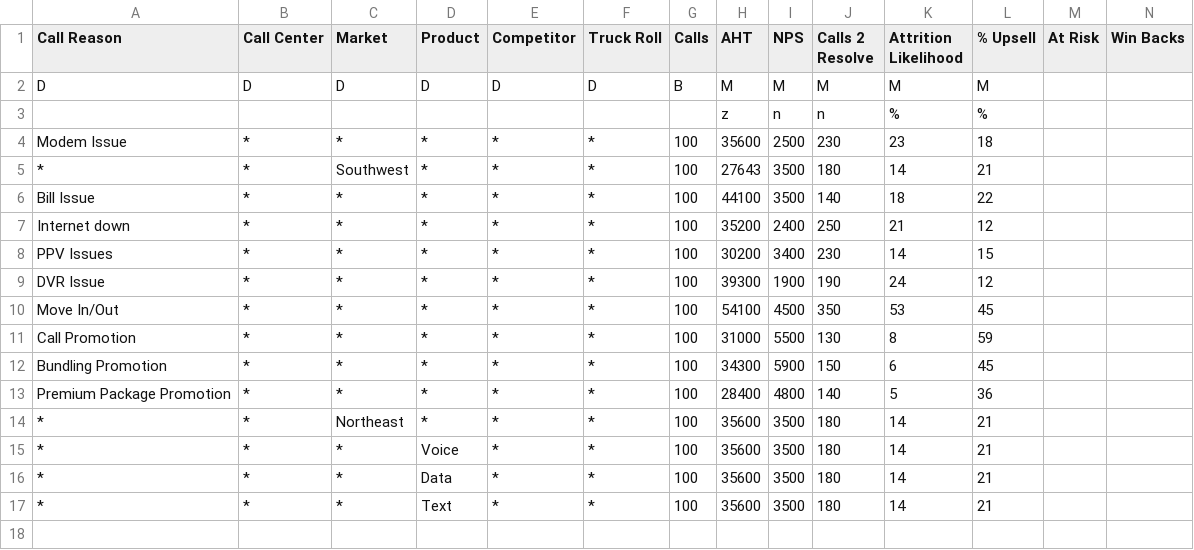
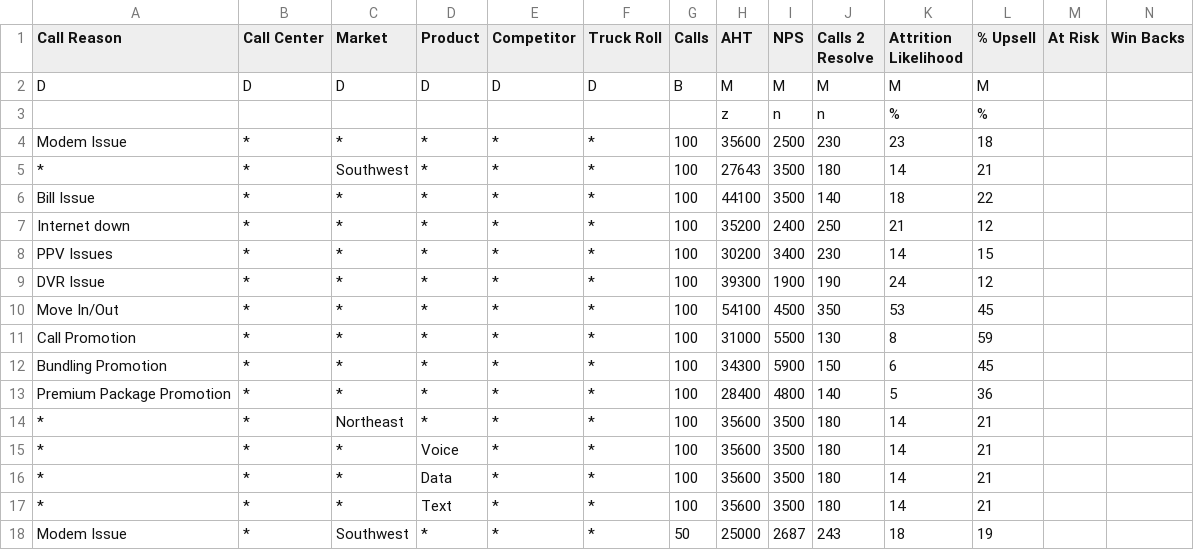
Before and after one commit to willCode2Surf/D3js, a CSV file: heat/telco.csv, drawn as a sheet; only a part is shown; rows hold the shown columns only; the diff names each change by its address in the sheet, - before the commit and + after, or states it on an @@ line.

```diff
--- a/heat/telco.csv
+++ b/heat/telco.csv
+row 18: Modem Issue | * | Southwest | * | * | * | 50 | 25000 | 2687 | 243 | 18 | 19
```
Also changed, not shown: 3 other files.
